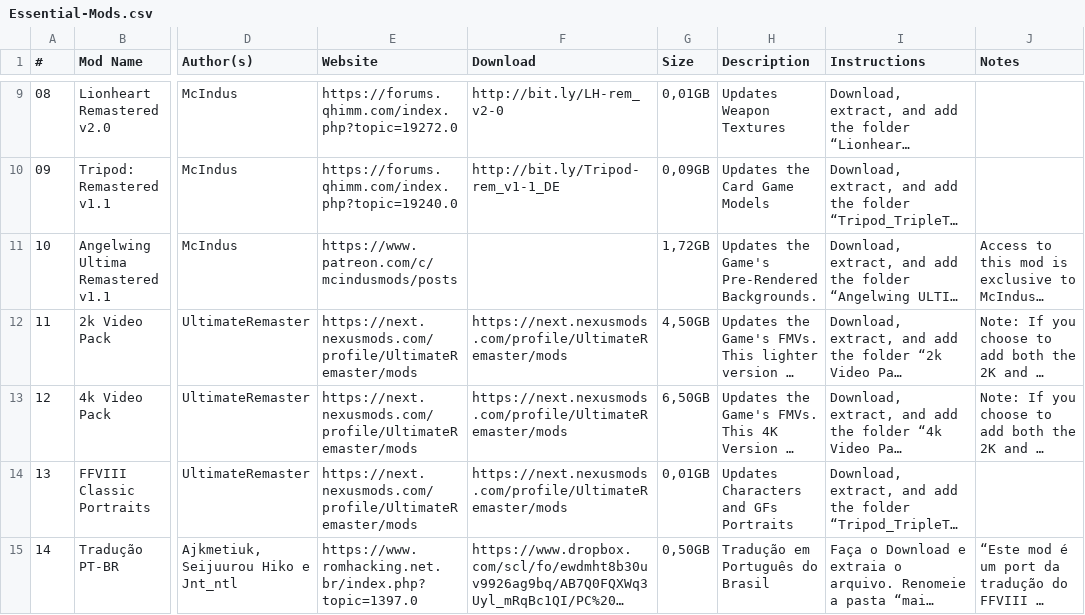
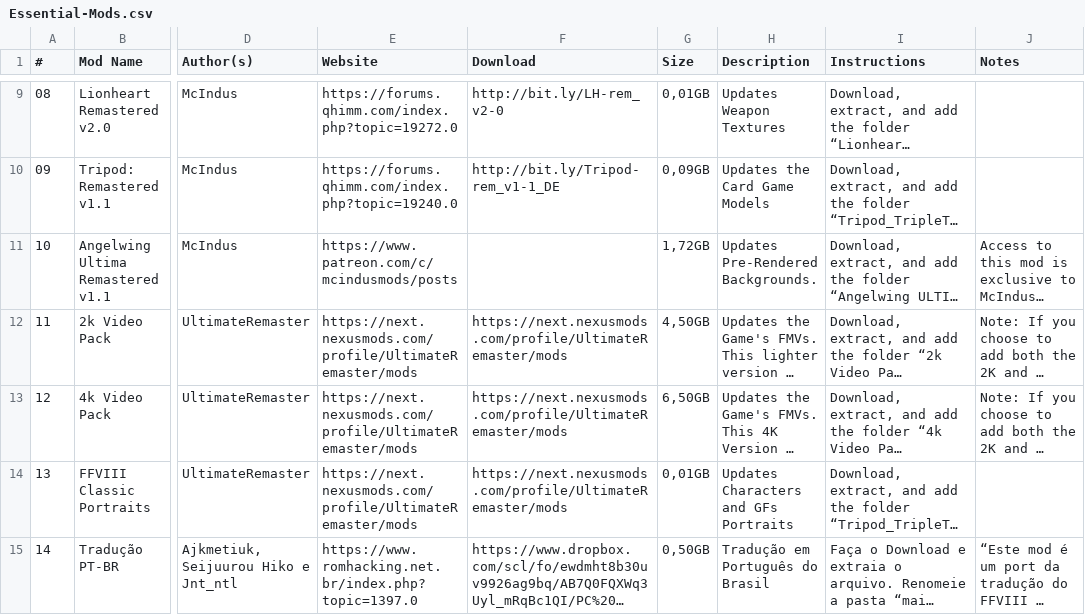
Before and after one commit to UltimateRemaster/Final-Fantasy-08, a CSV file: Essential-Mods.csv, drawn as a sheet; only a part is shown, gaps mark what is left out; long unchanged cells end in …; the diff names each change by its address in the sheet, - before the commit and + after, or states it on an @@ line.

Commit message:
Update Essential-Mods.csv

```diff
--- a/Essential-Mods.csv
+++ b/Essential-Mods.csv
-H11 (Description): Updates the Game's Pre-Rendered Backgrounds.
+H11 (Description): Updates Pre-Rendered Backgrounds.
```
